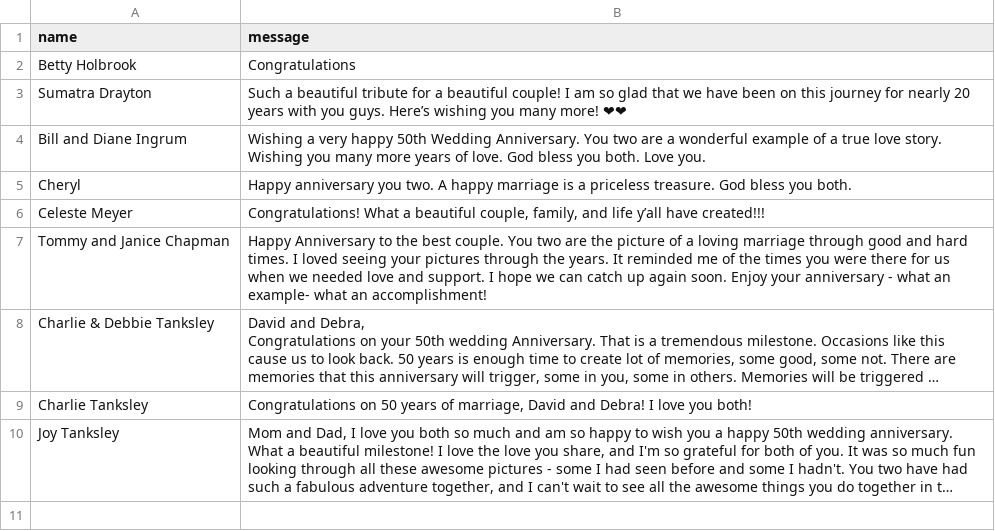
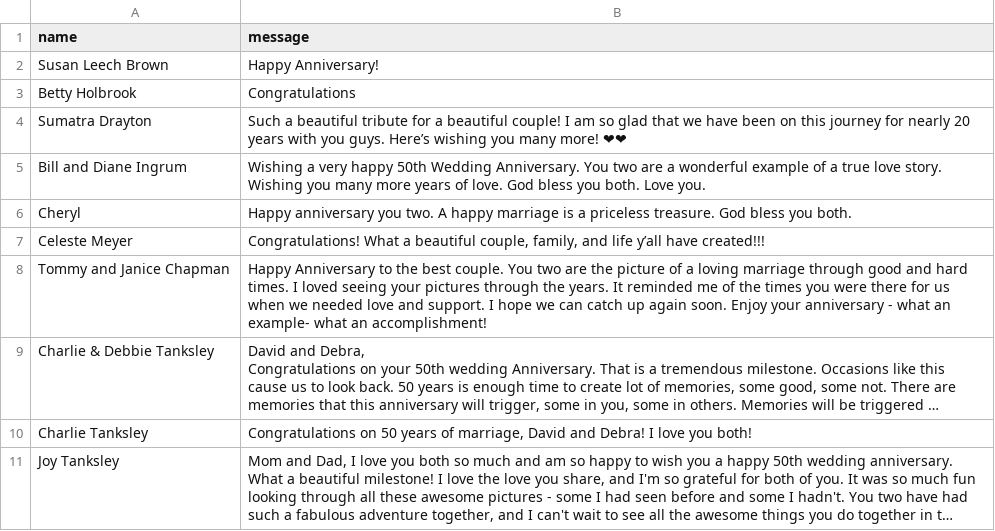
Before and after one commit to charlietanksley/anniversary, a CSV file: src/data/contact.csv, drawn as a sheet; long unchanged cells end in ….

Commit message:
comments 14:25

```diff
--- a/src/data/contact.csv
+++ b/src/data/contact.csv
@@ -1,2 +1,3 @@
 "name","message"
+"Susan Leech Brown","Happy Anniversary!"
 "Betty Holbrook","Congratulations"
```
